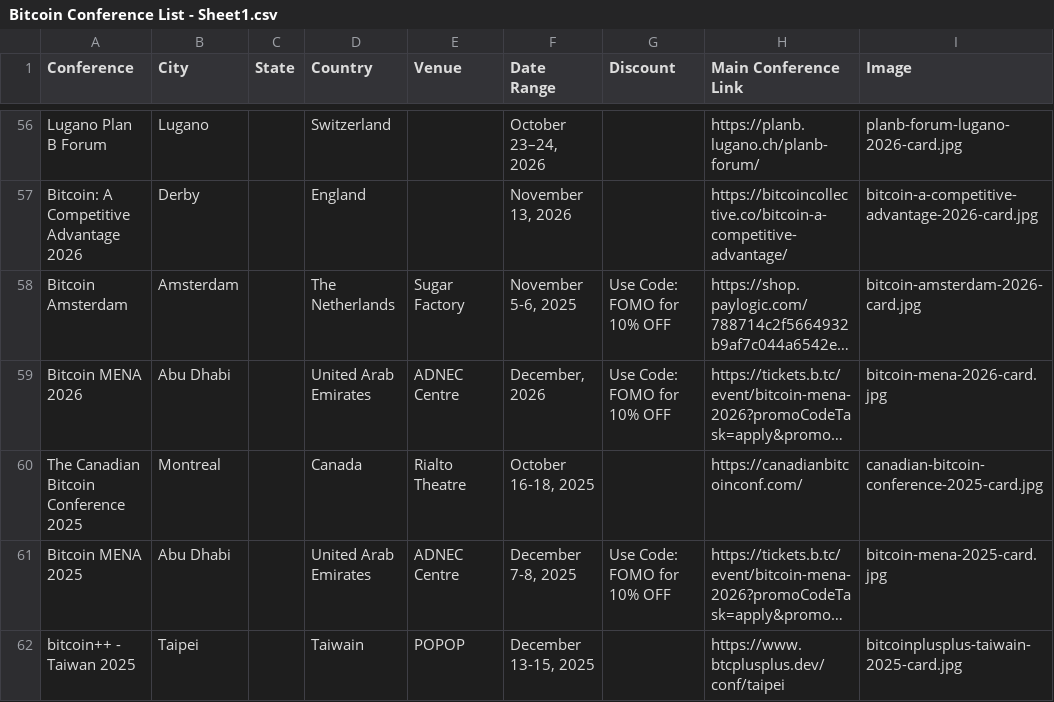
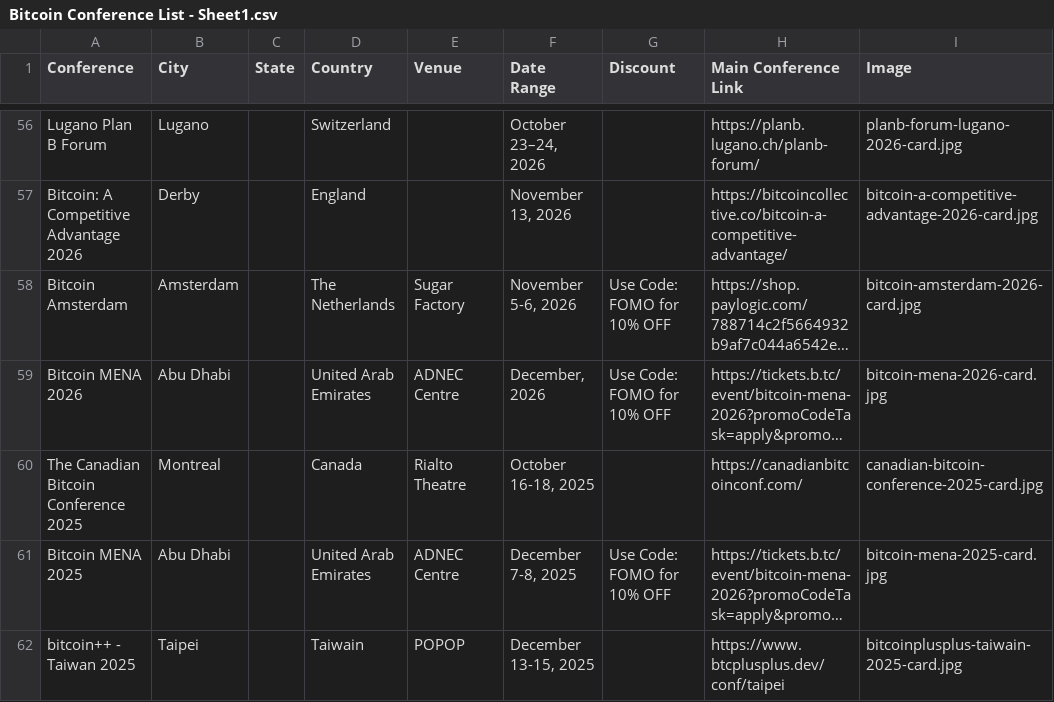
Before and after one commit to goldisdying/proofofconference, a CSV file: Bitcoin Conference List - Sheet1.csv, drawn as a sheet; only a part is shown, gaps mark what is left out; long unchanged cells end in …; the diff names each change by its address in the sheet, - before the commit and + after, or states it on an @@ line.

Commit message:
Add files via upload

```diff
--- a/Bitcoin Conference List - Sheet1.csv
+++ b/Bitcoin Conference List - Sheet1.csv
-F58 (Date Range): November 5-6, 2025
+F58 (Date Range): November 5-6, 2026
```
